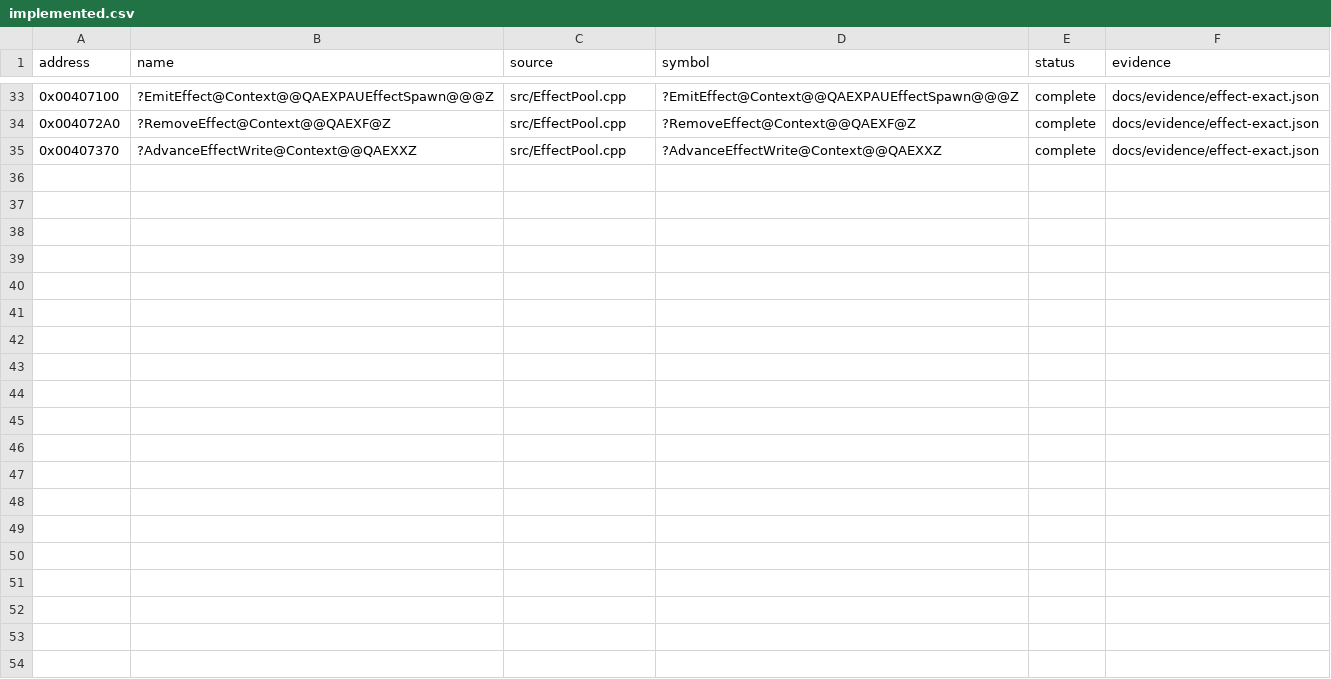
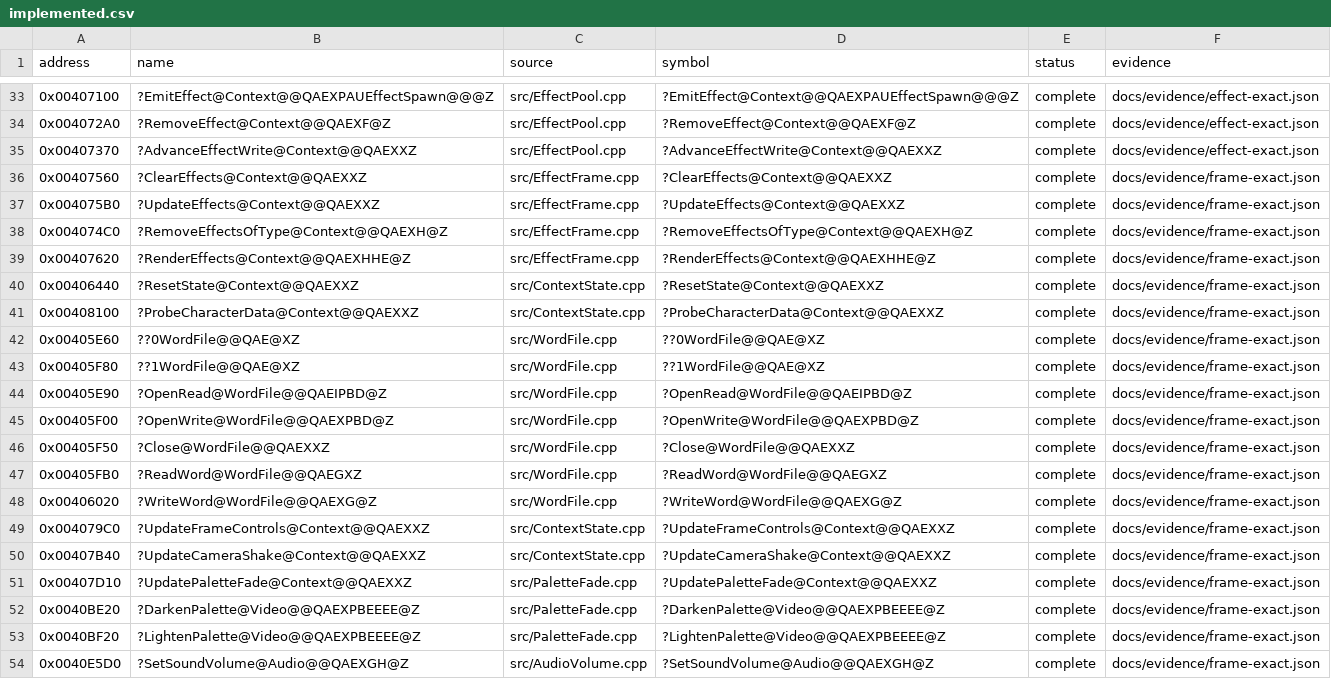
Before and after one commit to N0zoM1z0/Eternal-Fighter-Zero, a CSV file: config/implemented.csv, drawn as a sheet; only a part is shown, gaps mark what is left out.

Commit message:
gpt-6.1-sol: reconstruct effect rendering, frame controls and word files

```diff
--- a/config/implemented.csv
+++ b/config/implemented.csv
@@ -35 +35,20 @@ address,name,source,symbol,status,evidence
 0x00407370,?AdvanceEffectWrite@Context@@QAEXXZ,src/EffectPool.cpp,?AdvanceEffectWrite@Context@@QAEXXZ,complete,docs/evidence/effect-exact.json
+0x00407560,?ClearEffects@Context@@QAEXXZ,src/EffectFrame.cpp,?ClearEffects@Context@@QAEXXZ,complete,docs/evidence/frame-exact.json
+0x004075B0,?UpdateEffects@Context@@QAEXXZ,src/EffectFrame.cpp,?UpdateEffects@Context@@QAEXXZ,complete,docs/evidence/frame-exact.json
+0x004074C0,?RemoveEffectsOfType@Context@@QAEXH@Z,src/EffectFrame.cpp,?RemoveEffectsOfType@Context@@QAEXH@Z,complete,docs/evidence/frame-exact.json
+0x00407620,?RenderEffects@Context@@QAEXHHE@Z,src/EffectFrame.cpp,?RenderEffects@Context@@QAEXHHE@Z,complete,docs/evidence/frame-exact.json
+0x00406440,?ResetState@Context@@QAEXXZ,src/ContextState.cpp,?ResetState@Context@@QAEXXZ,complete,docs/evidence/frame-exact.json
+0x00408100,?ProbeCharacterData@Context@@QAEXXZ,src/ContextState.cpp,?ProbeCharacterData@Context@@QAEXXZ,complete,docs/evidence/frame-exact.json
+0x00405E60,??0WordFile@@QAE@XZ,src/WordFile.cpp,??0WordFile@@QAE@XZ,complete,docs/evidence/frame-exact.json
+0x00405F80,??1WordFile@@QAE@XZ,src/WordFile.cpp,??1WordFile@@QAE@XZ,complete,docs/evidence/frame-exact.json
+0x00405E90,?OpenRead@WordFile@@QAEIPBD@Z,src/WordFile.cpp,?OpenRead@WordFile@@QAEIPBD@Z,complete,docs/evidence/frame-exact.json
+0x00405F00,?OpenWrite@WordFile@@QAEXPBD@Z,src/WordFile.cpp,?OpenWrite@WordFile@@QAEXPBD@Z,complete,docs/evidence/frame-exact.json
+0x00405F50,?Close@WordFile@@QAEXXZ,src/WordFile.cpp,?Close@WordFile@@QAEXXZ,complete,docs/evidence/frame-exact.json
+0x00405FB0,?ReadWord@WordFile@@QAEGXZ,src/WordFile.cpp,?ReadWord@WordFile@@QAEGXZ,complete,docs/evidence/frame-exact.json
+0x00406020,?WriteWord@WordFile@@QAEXG@Z,src/WordFile.cpp,?WriteWord@WordFile@@QAEXG@Z,complete,docs/evidence/frame-exact.json
+0x004079C0,?UpdateFrameControls@Context@@QAEXXZ,src/ContextState.cpp,?UpdateFrameControls@Context@@QAEXXZ,complete,docs/evidence/frame-exact.json
+0x00407B40,?UpdateCameraShake@Context@@QAEXXZ,src/ContextState.cpp,?UpdateCameraShake@Context@@QAEXXZ,complete,docs/evidence/frame-exact.json
+0x00407D10,?UpdatePaletteFade@Context@@QAEXXZ,src/PaletteFade.cpp,?UpdatePaletteFade@Context@@QAEXXZ,complete,docs/evidence/frame-exact.json
+0x0040BE20,?DarkenPalette@Video@@QAEXPBEEEE@Z,src/PaletteFade.cpp,?DarkenPalette@Video@@QAEXPBEEEE@Z,complete,docs/evidence/frame-exact.json
+0x0040BF20,?LightenPalette@Video@@QAEXPBEEEE@Z,src/PaletteFade.cpp,?LightenPalette@Video@@QAEXPBEEEE@Z,complete,docs/evidence/frame-exact.json
+0x0040E5D0,?SetSoundVolume@Audio@@QAEXGH@Z,src/AudioVolume.cpp,?SetSoundVolume@Audio@@QAEXGH@Z,complete,docs/evidence/frame-exact.json
```
Also changed, not shown: config/function-boundaries.csv, config/function-origins.csv, 25 other files.
